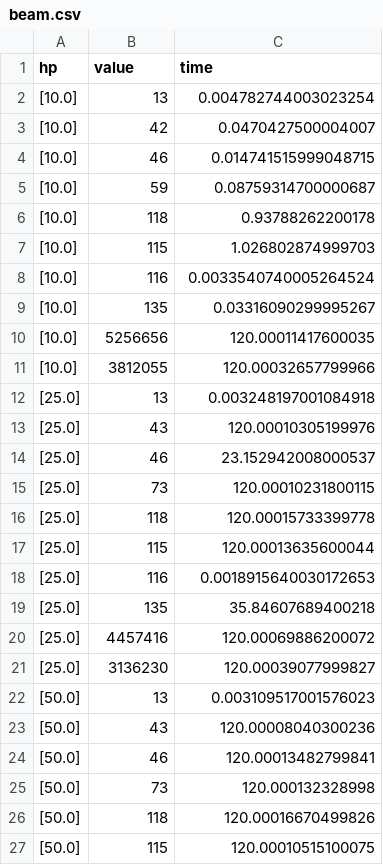
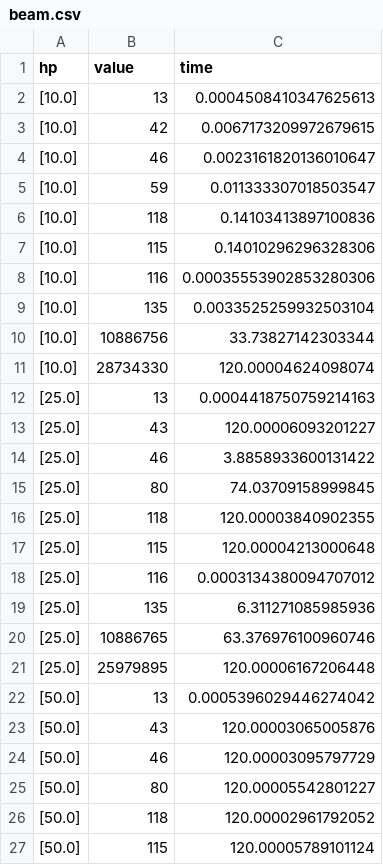
Before and after one commit to dhiegobroetto/trab1-ia, a CSV file: results/training/beam.csv, drawn as a sheet; only a part is shown; the diff covers the shown part only.

Commit message:
Beam

```diff
--- a/results/training/beam.csv
+++ b/results/training/beam.csv
@@ -1,27 +1,27 @@
 hp,value,time
-[10.0],13,0.004782744003023254
-[10.0],42,0.0470427500004007
-[10.0],46,0.014741515999048715
-[10.0],59,0.08759314700000687
-[10.0],118,0.93788262200178
-[10.0],115,1.026802874999703
-[10.0],116,0.0033540740005264524
-[10.0],135,0.03316090299995267
-[10.0],5256656,120.00011417600035
-[10.0],3812055,120.00032657799966
-[25.0],13,0.003248197001084918
-[25.0],43,120.00010305199976
-[25.0],46,23.152942008000537
-[25.0],73,120.00010231800115
-[25.0],118,120.00015733399778
-[25.0],115,120.00013635600044
-[25.0],116,0.0018915640030172653
-[25.0],135,35.84607689400218
-[25.0],4457416,120.00069886200072
-[25.0],3136230,120.00039077999827
-[50.0],13,0.003109517001576023
-[50.0],43,120.00008040300236
-[50.0],46,120.00013482799841
-[50.0],73,120.000132328998
-[50.0],118,120.00016670499826
-[50.0],115,120.00010515100075
+[10.0],13,0.0004508410347625613
+[10.0],42,0.0067173209972679615
+[10.0],46,0.0023161820136010647
+[10.0],59,0.011333307018503547
+[10.0],118,0.14103413897100836
+[10.0],115,0.14010296296328306
+[10.0],116,0.00035553902853280306
+[10.0],135,0.0033525259932503104
+[10.0],10886756,33.73827142303344
+[10.0],28734330,120.00004624098074
+[25.0],13,0.0004418750759214163
+[25.0],43,120.00006093201227
+[25.0],46,3.8858933600131422
+[25.0],80,74.03709158999845
+[25.0],118,120.00003840902355
+[25.0],115,120.00004213000648
+[25.0],116,0.0003134380094707012
+[25.0],135,6.311271085985936
+[25.0],10886765,63.376976100960746
+[25.0],25979895,120.00006167206448
+[50.0],13,0.0005396029446274042
+[50.0],43,120.00003065005876
+[50.0],46,120.00003095797729
+[50.0],80,120.00005542801227
+[50.0],118,120.00002961792052
+[50.0],115,120.00005789101124
```
Also changed, not shown: 5 added rows, 5 removed rows and 9 edited cells elsewhere in this file, results/training/GA.csv, results/training/GRASP.csv, 1 other file.
